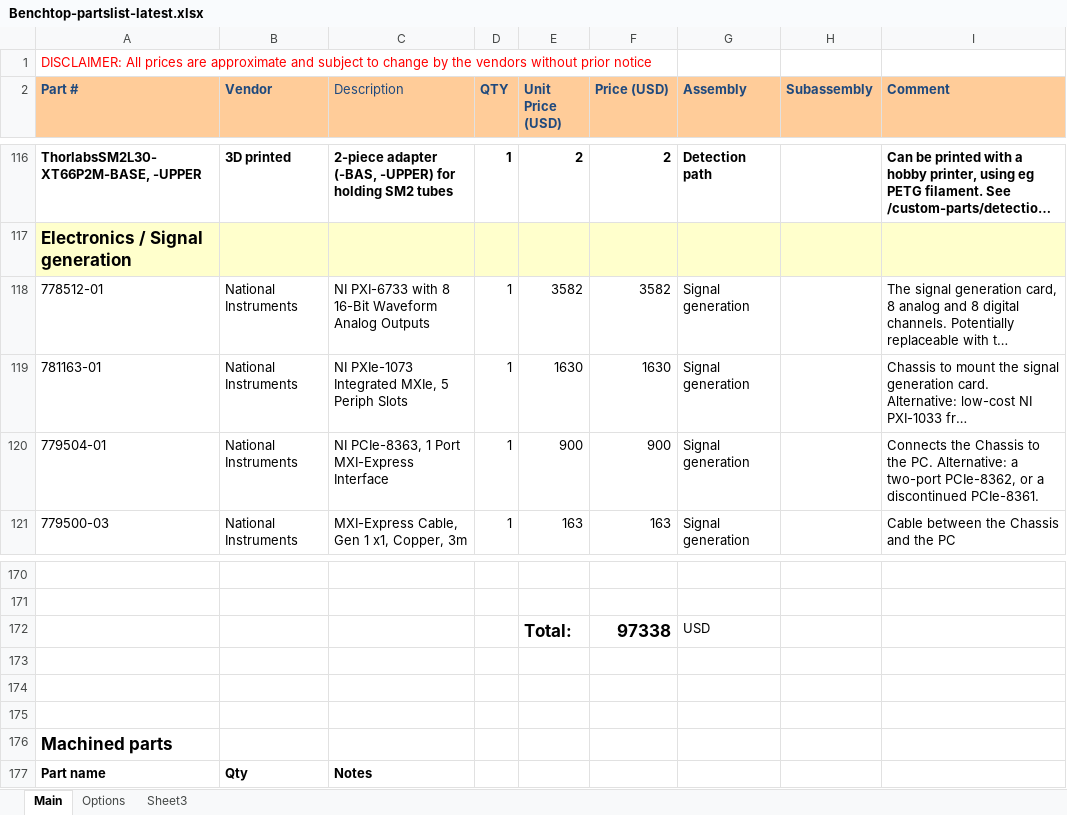
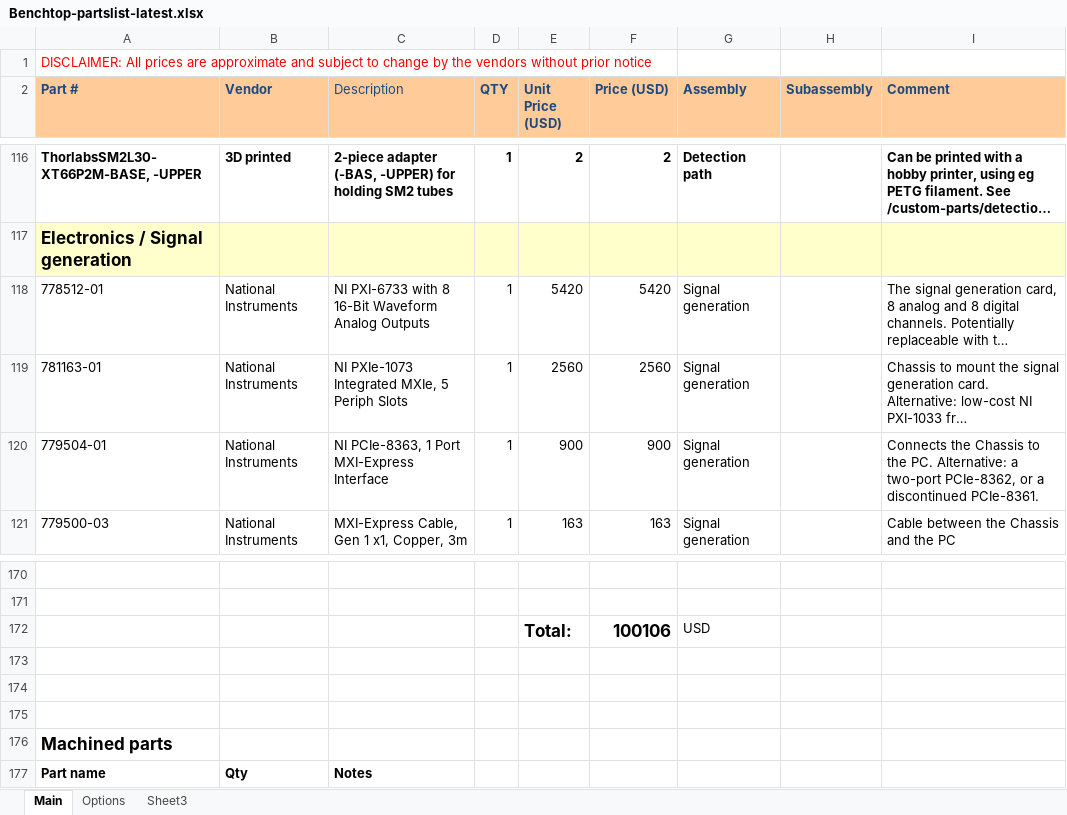
Before and after one commit to mesoSPIM/benchtop-hardware, an Excel workbook: Benchtop/parts-list/Benchtop-partslist-latest.xlsx, sheet Main, drawn as a sheet; only a part is shown, gaps mark what is left out; long unchanged cells end in …; values as stored, in another font and other column widths than the file's, no borders; the diff names each change by its address in the sheet, - before the commit and + after, or states it on an @@ line.

Commit message:
prices updated

```diff
--- a/Benchtop/parts-list/Benchtop-partslist-latest.xlsx (sheet Main)
+++ b/Benchtop/parts-list/Benchtop-partslist-latest.xlsx (sheet Main)
-E118 (Unit Price (USD)): 3582
+E118 (Unit Price (USD)): 5420
-F118 (Price (USD)): 3582
+F118 (Price (USD)): 5420
-E119 (Unit Price (USD)): 1630
+E119 (Unit Price (USD)): 2560
-F119 (Price (USD)): 1630
+F119 (Price (USD)): 2560
-F172 (Price (USD)): 97338
+F172 (Price (USD)): 100106
```
